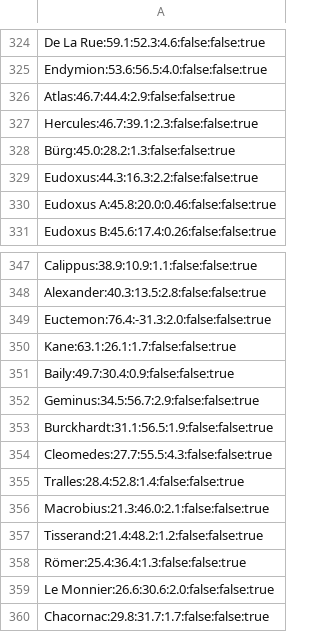
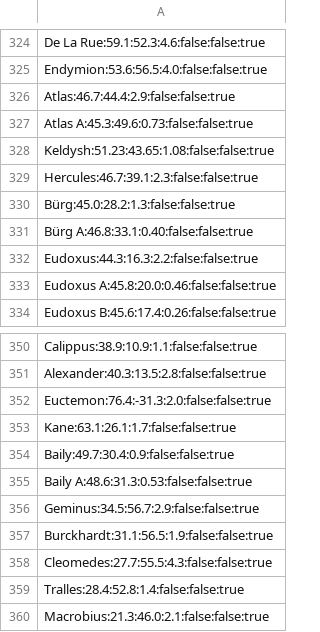
Before and after one commit to albireo77/moonrtx, a CSV file: moonrtx/data/moon_features.csv, drawn as a sheet; only a part is shown, gaps mark what is left out; the shorter side is filled out with more unchanged rows.

Commit message:
More craters

```diff
--- a/moonrtx/data/moon_features.csv
+++ b/moonrtx/data/moon_features.csv
@@ -326,4 +326,7 @@ Endymion:53.6:56.5:4.0:false:false:true
 Atlas:46.7:44.4:2.9:false:false:true
+Atlas A:45.3:49.6:0.73:false:false:true
+Keldysh:51.23:43.65:1.08:false:false:true
 Hercules:46.7:39.1:2.3:false:false:true
 Bürg:45.0:28.2:1.3:false:false:true
+Bürg A:46.8:33.1:0.40:false:false:true
 Eudoxus:44.3:16.3:2.2:false:false:true
@@ -351,2 +354,3 @@ Kane:63.1:26.1:1.7:false:false:true
 Baily:49.7:30.4:0.9:false:false:true
+Baily A:48.6:31.3:0.53:false:false:true
 Geminus:34.5:56.7:2.9:false:false:true
```
